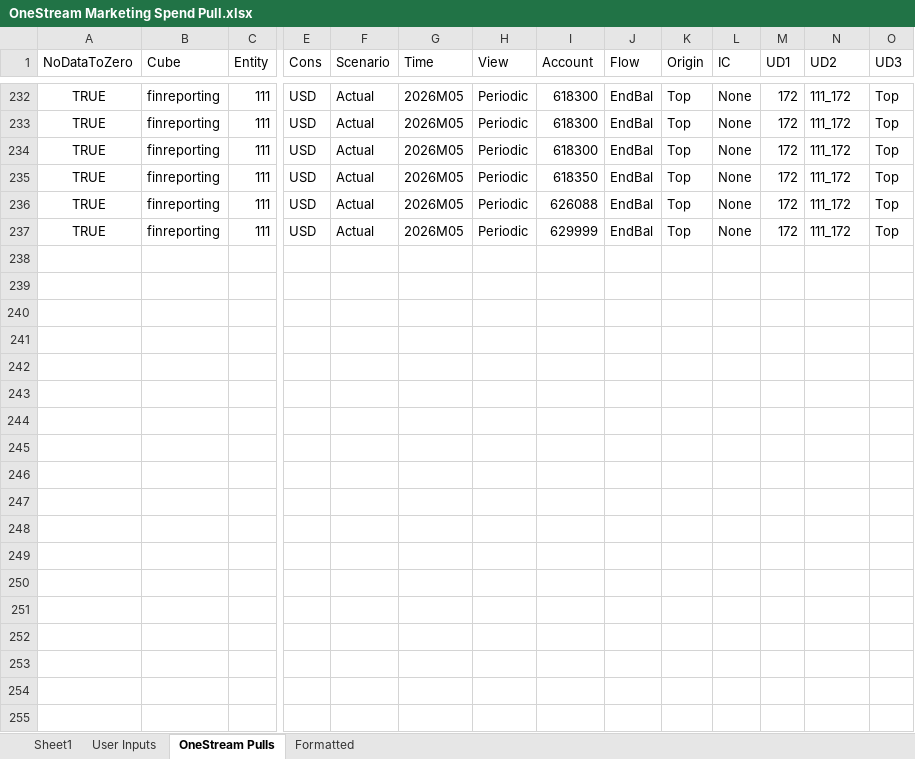
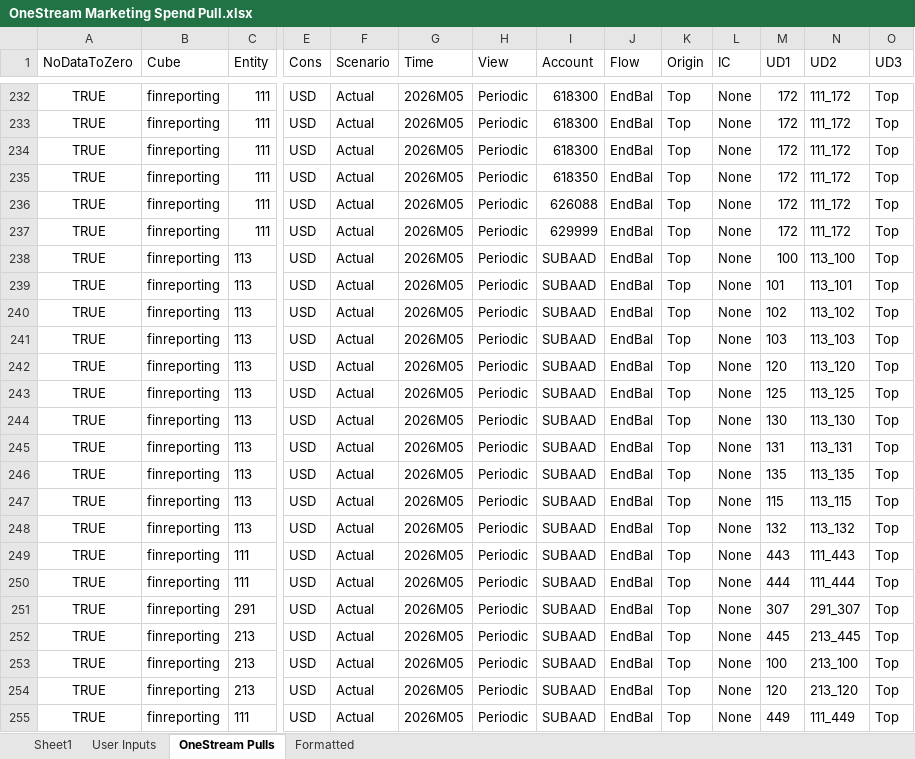
Before and after one commit to brian-schleisnger/fin-mtkg-data-v2, an Excel workbook: resources/OneStream Marketing Spend Pull.xlsx, sheet OneStream Pulls, drawn as a sheet; only a part is shown, gaps mark what is left out; values as stored, in another font and other column widths than the file's, no borders; rows hold the shown columns only; the diff covers the shown part only; the diff names each change by its address in the sheet, - before the commit and + after, or states it on an @@ line.

Commit message:
spend pull?

```diff
--- a/resources/OneStream Marketing Spend Pull.xlsx (sheet OneStream Pulls)
+++ b/resources/OneStream Marketing Spend Pull.xlsx (sheet OneStream Pulls)
+row 238: TRUE | finreporting | 113 | USD | Actual | 2026M05 | Periodic | SUBAAD | EndBal | Top | None | 100 | 113_100 | Top
+row 239: TRUE | finreporting | 113 | USD | Actual | 2026M05 | Periodic | SUBAAD | EndBal | Top | None | 101 | 113_101 | Top
+row 240: TRUE | finreporting | 113 | USD | Actual | 2026M05 | Periodic | SUBAAD | EndBal | Top | None | 102 | 113_102 | Top
+row 241: TRUE | finreporting | 113 | USD | Actual | 2026M05 | Periodic | SUBAAD | EndBal | Top | None | 103 | 113_103 | Top
+row 242: TRUE | finreporting | 113 | USD | Actual | 2026M05 | Periodic | SUBAAD | EndBal | Top | None | 120 | 113_120 | Top
+row 243: TRUE | finreporting | 113 | USD | Actual | 2026M05 | Periodic | SUBAAD | EndBal | Top | None | 125 | 113_125 | Top
+row 244: TRUE | finreporting | 113 | USD | Actual | 2026M05 | Periodic | SUBAAD | EndBal | Top | None | 130 | 113_130 | Top
+row 245: TRUE | finreporting | 113 | USD | Actual | 2026M05 | Periodic | SUBAAD | EndBal | Top | None | 131 | 113_131 | Top
+row 246: TRUE | finreporting | 113 | USD | Actual | 2026M05 | Periodic | SUBAAD | EndBal | Top | None | 135 | 113_135 | Top
+row 247: TRUE | finreporting | 113 | USD | Actual | 2026M05 | Periodic | SUBAAD | EndBal | Top | None | 115 | 113_115 | Top
+row 248: TRUE | finreporting | 113 | USD | Actual | 2026M05 | Periodic | SUBAAD | EndBal | Top | None | 132 | 113_132 | Top
+row 249: TRUE | finreporting | 111 | USD | Actual | 2026M05 | Periodic | SUBAAD | EndBal | Top | None | 443 | 111_443 | Top
+row 250: TRUE | finreporting | 111 | USD | Actual | 2026M05 | Periodic | SUBAAD | EndBal | Top | None | 444 | 111_444 | Top
+row 251: TRUE | finreporting | 291 | USD | Actual | 2026M05 | Periodic | SUBAAD | EndBal | Top | None | 307 | 291_307 | Top
+row 252: TRUE | finreporting | 213 | USD | Actual | 2026M05 | Periodic | SUBAAD | EndBal | Top | None | 445 | 213_445 | Top
+row 253: TRUE | finreporting | 213 | USD | Actual | 2026M05 | Periodic | SUBAAD | EndBal | Top | None | 100 | 213_100 | Top
+row 254: TRUE | finreporting | 213 | USD | Actual | 2026M05 | Periodic | SUBAAD | EndBal | Top | None | 120 | 213_120 | Top
+row 255: TRUE | finreporting | 111 | USD | Actual | 2026M05 | Periodic | SUBAAD | EndBal | Top | None | 449 | 111_449 | Top
```
Also changed, not shown: 44 added rows elsewhere in this sheet, sheet Sheet1, sheet Formatted, 1 other file.
